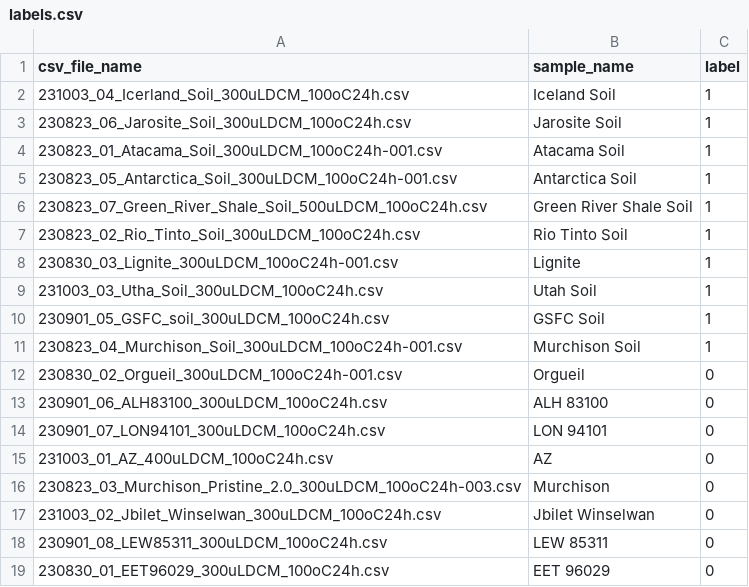
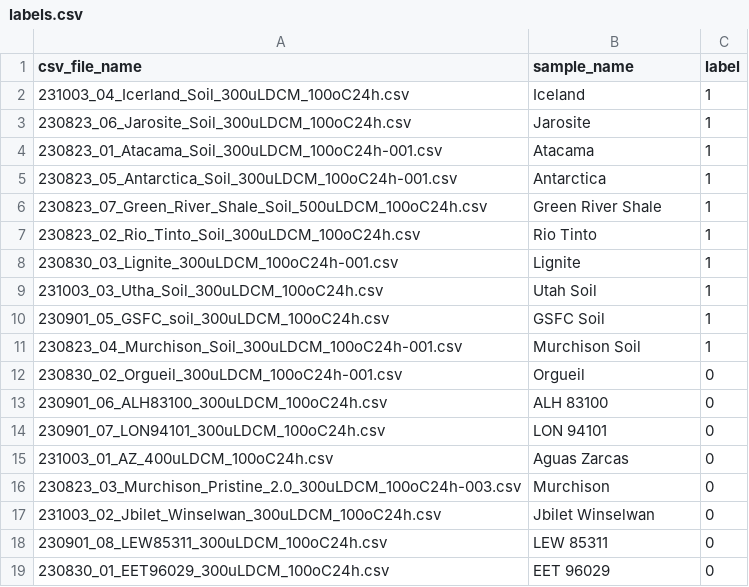
Before and after one commit to daniel-saeedi/Chromalyzer, a CSV file: data/labels.csv, drawn as a sheet.

```diff
--- a/data/labels.csv
+++ b/data/labels.csv
@@ -1,8 +1,8 @@
 csv_file_name,sample_name,label
-"231003_04_Icerland_Soil_300uLDCM_100oC24h.csv","Iceland Soil", 1
-"230823_06_Jarosite_Soil_300uLDCM_100oC24h.csv","Jarosite Soil", 1
-"230823_01_Atacama_Soil_300uLDCM_100oC24h-001.csv","Atacama Soil", 1
-"230823_05_Antarctica_Soil_300uLDCM_100oC24h-001.csv","Antarctica Soil", 1
-"230823_07_Green_River_Shale_Soil_500uLDCM_100oC24h.csv","Green River Shale Soil", 1
-"230823_02_Rio_Tinto_Soil_300uLDCM_100oC24h.csv","Rio Tinto Soil", 1
+"231003_04_Icerland_Soil_300uLDCM_100oC24h.csv","Iceland", 1
+"230823_06_Jarosite_Soil_300uLDCM_100oC24h.csv","Jarosite", 1
+"230823_01_Atacama_Soil_300uLDCM_100oC24h-001.csv","Atacama", 1
+"230823_05_Antarctica_Soil_300uLDCM_100oC24h-001.csv","Antarctica", 1
+"230823_07_Green_River_Shale_Soil_500uLDCM_100oC24h.csv","Green River Shale", 1
+"230823_02_Rio_Tinto_Soil_300uLDCM_100oC24h.csv","Rio Tinto", 1
 "230830_03_Lignite_300uLDCM_100oC24h-001.csv","Lignite", 1
@@ -14,3 +14,3 @@ csv_file_name,sample_name,label
 "230901_07_LON94101_300uLDCM_100oC24h.csv","LON 94101", 0
-"231003_01_AZ_400uLDCM_100oC24h.csv","AZ", 0
+"231003_01_AZ_400uLDCM_100oC24h.csv","Aguas Zarcas", 0
 "230823_03_Murchison_Pristine_2.0_300uLDCM_100oC24h-003.csv","Murchison", 0
```
Also changed, not shown: 6 other files.
